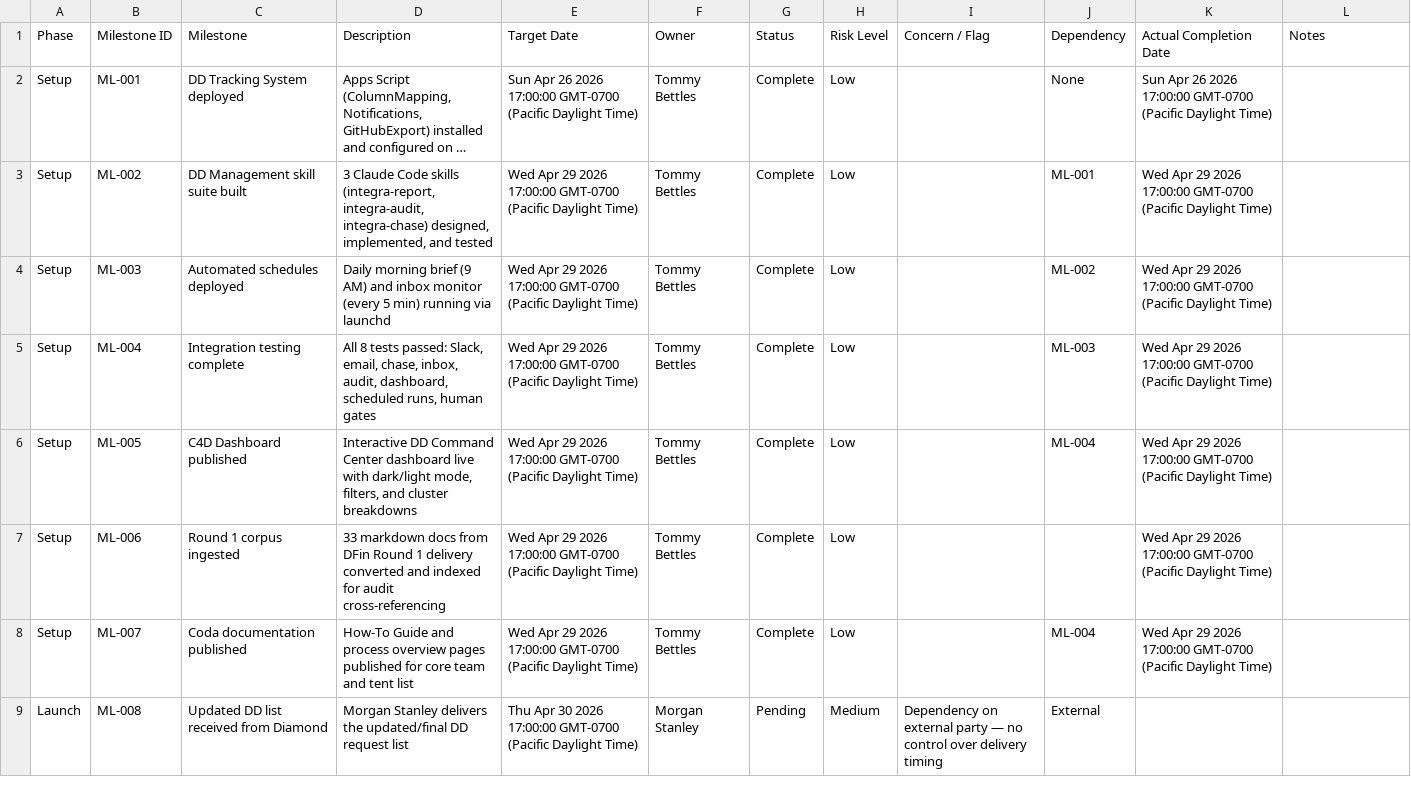
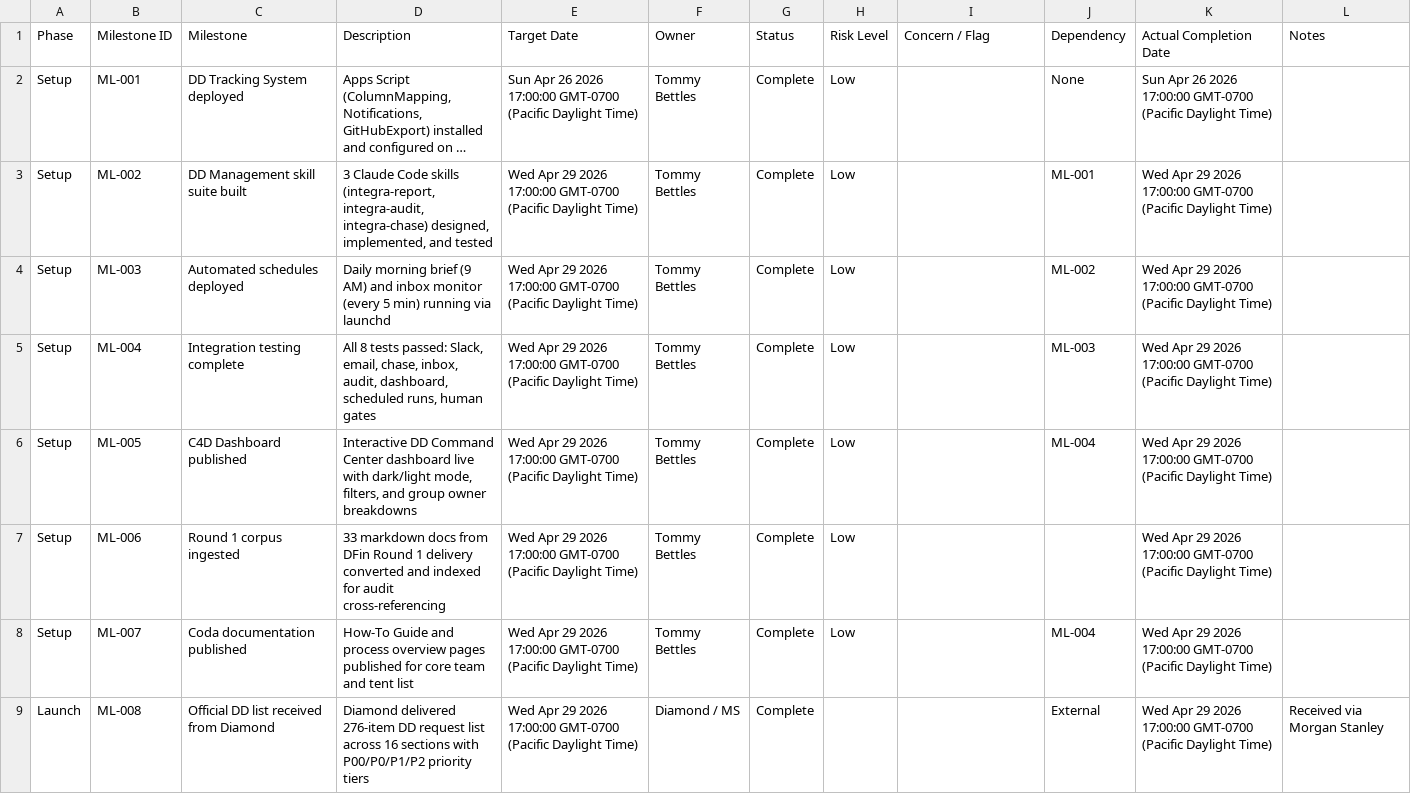
Before and after one commit to tbettles-code/integra-dd-data, a CSV file: data/milestones.csv, drawn as a sheet; only a part is shown; long unchanged cells end in …; the diff covers the shown part only.

Commit message:
Update DD external view — 2026-05-01T06:03:01.617Z

```diff
--- a/data/milestones.csv
+++ b/data/milestones.csv
@@ -5,5 +5,5 @@ Setup,ML-003,Automated schedules deployed,Daily morning brief (9 AM) and inbox m
 Setup,ML-004,Integration testing complete,"All 8 tests passed: Slack, email, chase, inbox, audit, dashboard, scheduled runs, human gates",Wed Apr 29 2026 17:00:00 GMT-0700 (Pacific Daylight Time),Tommy Bettles,Complete,Low,,ML-003,Wed Apr 29 2026 17:00:00 GMT-0700 (Pacific Daylight Time),
-Setup,ML-005,C4D Dashboard published,"Interactive DD Command Center dashboard live with dark/light mode, filters, and cluster breakdowns",Wed Apr 29 2026 17:00:00 GMT-0700 (Pacific Daylight Time),Tommy Bettles,Complete,Low,,ML-004,Wed Apr 29 2026 17:00:00 GMT-0700 (Pacific Daylight Time),
+Setup,ML-005,C4D Dashboard published,"Interactive DD Command Center dashboard live with dark/light mode, filters, and group owner breakdowns",Wed Apr 29 2026 17:00:00 GMT-0700 (Pacific Daylight Time),Tommy Bettles,Complete,Low,,ML-004,Wed Apr 29 2026 17:00:00 GMT-0700 (Pacific Daylight Time),
 Setup,ML-006,Round 1 corpus ingested,33 markdown docs from DFin Round 1 delivery converted and indexed for audit cross-referencing,Wed Apr 29 2026 17:00:00 GMT-0700 (Pacific Daylight Time),Tommy Bettles,Complete,Low,,,Wed Apr 29 2026 17:00:00 GMT-0700 (Pacific Daylight Time),
 Setup,ML-007,Coda documentation published,How-To Guide and process overview pages published for core team and tent list,Wed Apr 29 2026 17:00:00 GMT-0700 (Pacific Daylight Time),Tommy Bettles,Complete,Low,,ML-004,Wed Apr 29 2026 17:00:00 GMT-0700 (Pacific Daylight Time),
-Launch,ML-008,Updated DD list received from Diamond,Morgan Stanley delivers the updated/final DD request list,Thu Apr 30 2026 17:00:00 GMT-0700 (Pacific Daylight Time),Morgan Stanley,Pending,Medium,Dependency on external party — no control over delivery timing,External,,
+Launch,ML-008,Official DD list received from Diamond,Diamond delivered 276-item DD request list across 16 sections with P00/P0/P1/P2 priority tiers,Wed Apr 29 2026 17:00:00 GMT-0700 (Pacific Daylight Time),Diamond / MS,Complete,,,External,Wed Apr 29 2026 17:00:00 GMT-0700 (Pacific Daylight Time),Received via Morgan Stanley
```
Also changed, not shown: 4 added rows and 72 edited cells elsewhere in this file.
